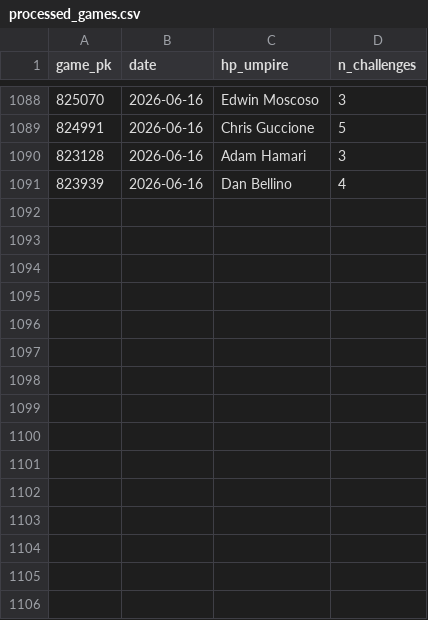
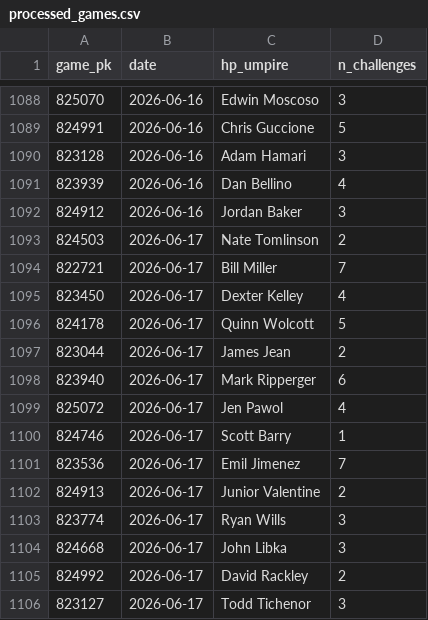
Before and after one commit to jasonbhorne/abs-tracker, a CSV file: data/processed_games.csv, drawn as a sheet; only a part is shown, gaps mark what is left out; the diff names each change by its address in the sheet, - before the commit and + after, or states it on an @@ line.

```diff
--- a/data/processed_games.csv
+++ b/data/processed_games.csv
+row 1092: 824912 | 2026-06-16 | Jordan Baker | 3
+row 1093: 824503 | 2026-06-17 | Nate Tomlinson | 2
+row 1094: 822721 | 2026-06-17 | Bill Miller | 7
+row 1095: 823450 | 2026-06-17 | Dexter Kelley | 4
+row 1096: 824178 | 2026-06-17 | Quinn Wolcott | 5
+row 1097: 823044 | 2026-06-17 | James Jean | 2
+row 1098: 823940 | 2026-06-17 | Mark Ripperger | 6
+row 1099: 825072 | 2026-06-17 | Jen Pawol | 4
+row 1100: 824746 | 2026-06-17 | Scott Barry | 1
+row 1101: 823536 | 2026-06-17 | Emil Jimenez | 7
+row 1102: 824913 | 2026-06-17 | Junior Valentine | 2
+row 1103: 823774 | 2026-06-17 | Ryan Wills | 3
+row 1104: 824668 | 2026-06-17 | John Libka | 3
+row 1105: 824992 | 2026-06-17 | David Rackley | 2
+row 1106: 823127 | 2026-06-17 | Todd Tichenor | 3
```
Also changed, not shown: 3 other files.
